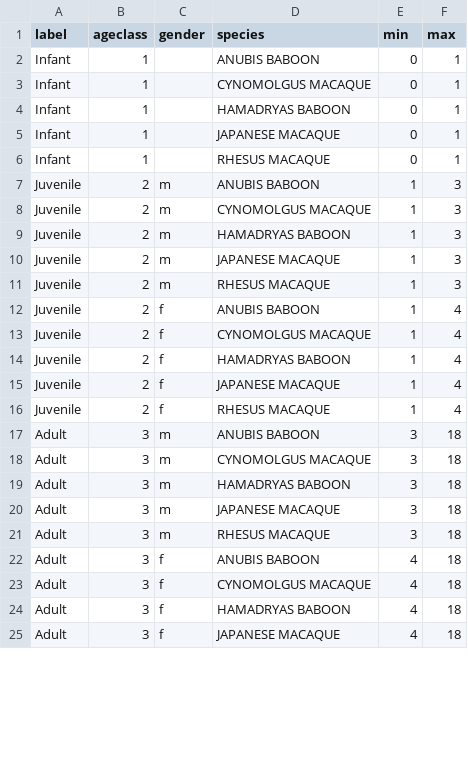
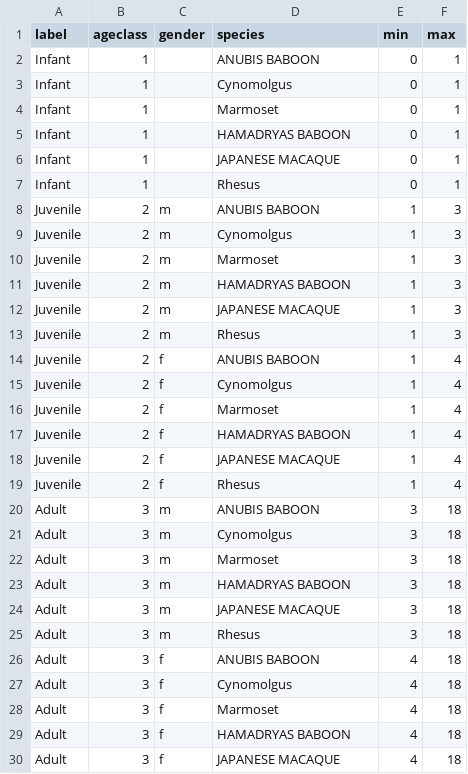
Before and after one commit to LabKey/onprcEHRModules, a TSV file: onprc_ehr/resources/data/ageclass.tsv, drawn as a sheet; only a part is shown; the diff covers the shown part only.

Commit message:
Update test data to match species naming conventions

```diff
--- a/onprc_ehr/resources/data/ageclass.tsv
+++ b/onprc_ehr/resources/data/ageclass.tsv
@@ -2,23 +2,28 @@ label	ageclass	gender	species	min	max
 Infant	1		ANUBIS BABOON	0	1
-Infant	1		CYNOMOLGUS MACAQUE	0	1
+Infant	1		Cynomolgus	0	1
+Infant	1		Marmoset	0	1
 Infant	1		HAMADRYAS BABOON	0	1
 Infant	1		JAPANESE MACAQUE	0	1
-Infant	1		RHESUS MACAQUE	0	1
+Infant	1		Rhesus	0	1
 Juvenile	2	m	ANUBIS BABOON	1	3
-Juvenile	2	m	CYNOMOLGUS MACAQUE	1	3
+Juvenile	2	m	Cynomolgus	1	3
+Juvenile	2	m	Marmoset	1	3
 Juvenile	2	m	HAMADRYAS BABOON	1	3
 Juvenile	2	m	JAPANESE MACAQUE	1	3
-Juvenile	2	m	RHESUS MACAQUE	1	3
+Juvenile	2	m	Rhesus	1	3
 Juvenile	2	f	ANUBIS BABOON	1	4
-Juvenile	2	f	CYNOMOLGUS MACAQUE	1	4
+Juvenile	2	f	Cynomolgus	1	4
+Juvenile	2	f	Marmoset	1	4
 Juvenile	2	f	HAMADRYAS BABOON	1	4
 Juvenile	2	f	JAPANESE MACAQUE	1	4
-Juvenile	2	f	RHESUS MACAQUE	1	4
+Juvenile	2	f	Rhesus	1	4
 Adult	3	m	ANUBIS BABOON	3	18
-Adult	3	m	CYNOMOLGUS MACAQUE	3	18
+Adult	3	m	Cynomolgus	3	18
+Adult	3	m	Marmoset	3	18
 Adult	3	m	HAMADRYAS BABOON	3	18
 Adult	3	m	JAPANESE MACAQUE	3	18
-Adult	3	m	RHESUS MACAQUE	3	18
+Adult	3	m	Rhesus	3	18
 Adult	3	f	ANUBIS BABOON	4	18
-Adult	3	f	CYNOMOLGUS MACAQUE	4	18
+Adult	3	f	Cynomolgus	4	18
+Adult	3	f	Marmoset	4	18
 Adult	3	f	HAMADRYAS BABOON	4	18
```
Also changed, not shown: 1 added row and 3 edited cells elsewhere in this file.
